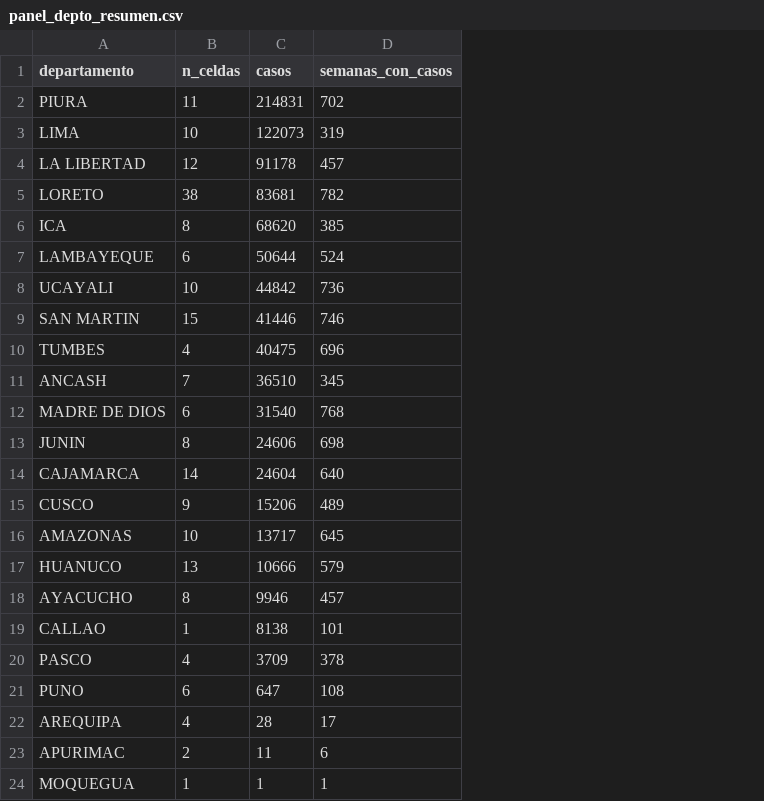
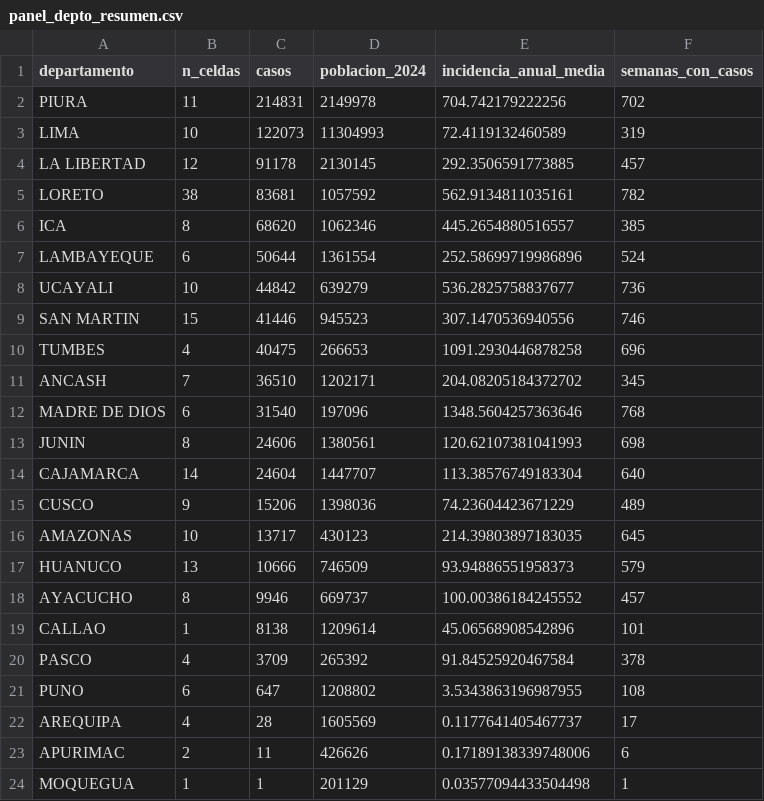
Before and after one commit to AdrianoJMG7/DengueSense, a CSV file: outputs/panel_depto_resumen.csv, drawn as a sheet; the diff names each change by its address in the sheet, - before the commit and + after, or states it on an @@ line.

Commit message:
Agrega validación 2022-2023, población INEI e incidencia, y dependencias de la fase 3
- División temporal común: entrenamiento 2010-2021, validación 2022-2023 y
  prueba 2024. Las líneas base se evalúan en validación y en prueba.
- Población por departamento (INEI 2018-2026); 2010-2017 estimada hacia atrás
  con el crecimiento anual 2018-2024. Nueva columna incidencia.
- requirements.txt: xgboost y shap.

```diff
--- a/outputs/panel_depto_resumen.csv
+++ b/outputs/panel_depto_resumen.csv
+column D (poblacion_2024), rows 2-24: 2149978 | 11304993 | 2130145 | 1057592 | 1062346 | 1361554 | 639279 | 945523 | 266653 | 1202171 | 197096 | 1380561 | 1447707 | 1398036 | 430123 | 746509 | 669737 | 1209614 | 265392 | 1208802 | 1605569 | 426626 | 201129
+column E (incidencia_anual_media), rows 2-24: 704.742179222256 | 72.4119132460589 | 292.3506591773885 | 562.9134811035161 | 445.2654880516557 | 252.58699719986896 | 536.2825758837677 | 307.1470536940556 | 1091.2930446878258 | 204.08205184372702 | 1348.5604257363646 | 120.62107381041993 | 113.38576749183304 | 74.23604423671229 | 214.39803897183035 | 93.94886551958373 | 100.00386184245552 | 45.06568908542896 | 91.84525920467584 | 3.5343863196987955 | 0.1177641405467737 | 0.17189138339748006 | 0.03577094433504498
```
Also changed, not shown: docs/diccionario.csv, 8 other files.
